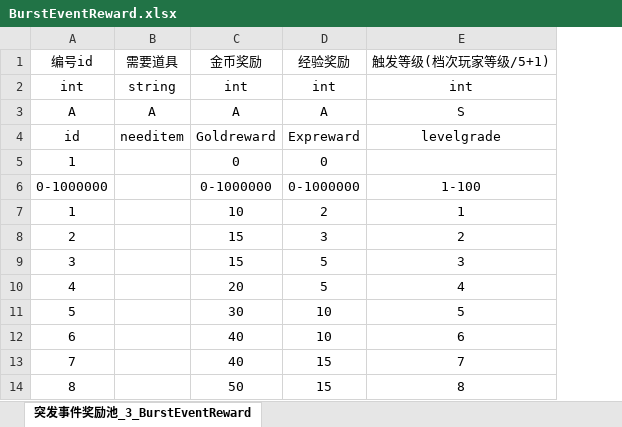
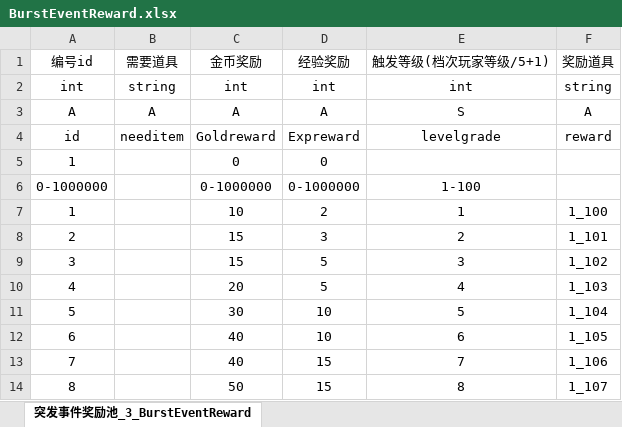
Before and after one commit to hackerlank/kitty, an Excel workbook: kittyserver/gametools/parseExcelTool/Excel/BurstEventReward.xlsx, sheet 突发事件奖励池_3_BurstEventReward, drawn as a sheet; only a part is shown; values as stored, in another font and other column widths than the file's, no borders; the diff names each change by its address in the sheet, - before the commit and + after, or states it on an @@ line.

Commit message:
change reward

```diff
--- a/kittyserver/gametools/parseExcelTool/Excel/BurstEventReward.xlsx (sheet 突发事件奖励池_3_BurstEventReward)
+++ b/kittyserver/gametools/parseExcelTool/Excel/BurstEventReward.xlsx (sheet 突发事件奖励池_3_BurstEventReward)
+column F (奖励道具), rows 2-14: string | A | reward |  |  | 1_100 | 1_101 | 1_102 | 1_103 | 1_104 | 1_105 | 1_106 | 1_107
```
